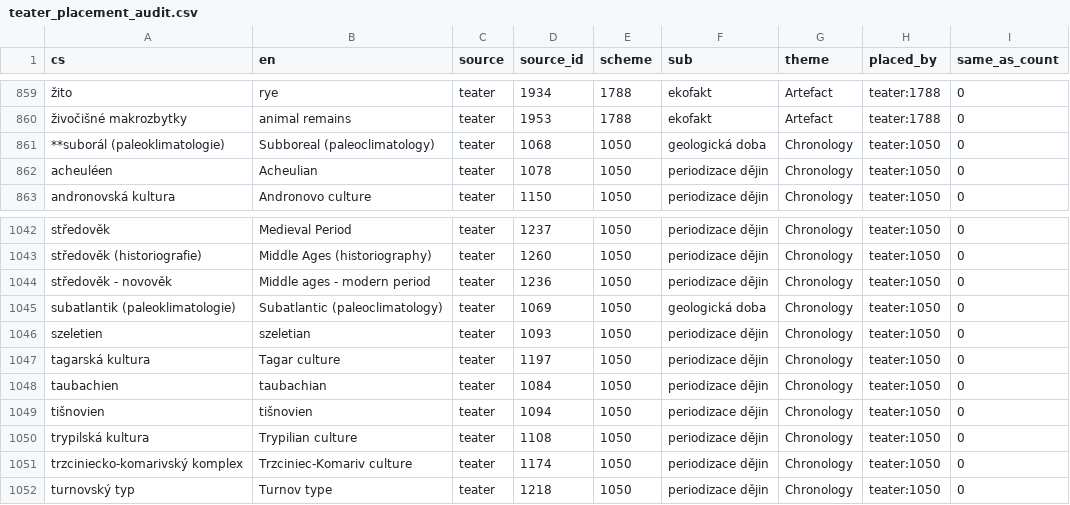
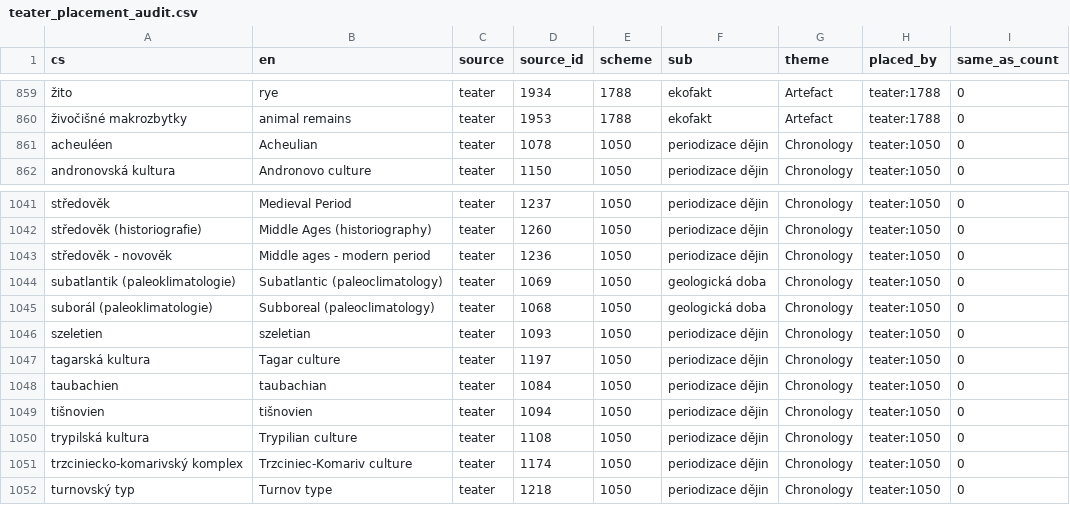
Before and after one commit to ufal/atrium-keyword-extract, a CSV file: data_samples/vocab/teater_placement_audit.csv, drawn as a sheet; only a part is shown, gaps mark what is left out; removed rows and columns are numbered as before the commit, all else as after; the diff names each change by its address in the sheet, - before the commit and + after, or states it on an @@ line.

```diff
--- a/data_samples/vocab/teater_placement_audit.csv
+++ b/data_samples/vocab/teater_placement_audit.csv
-row 861: **suborál (paleoklimatologie) | Subboreal (paleoclimatology) | teater | 1068 | 1050 | geologická doba | Chronology | teater:1050 | 0
+row 1045: suborál (paleoklimatologie) | Subboreal (paleoclimatology) | teater | 1068 | 1050 | geologická doba | Chronology | teater:1050 | 0
```
Also changed, not shown: data_samples/vocab/context_budget.csv, data_samples/vocab/facet_census.csv, 42 other files.
